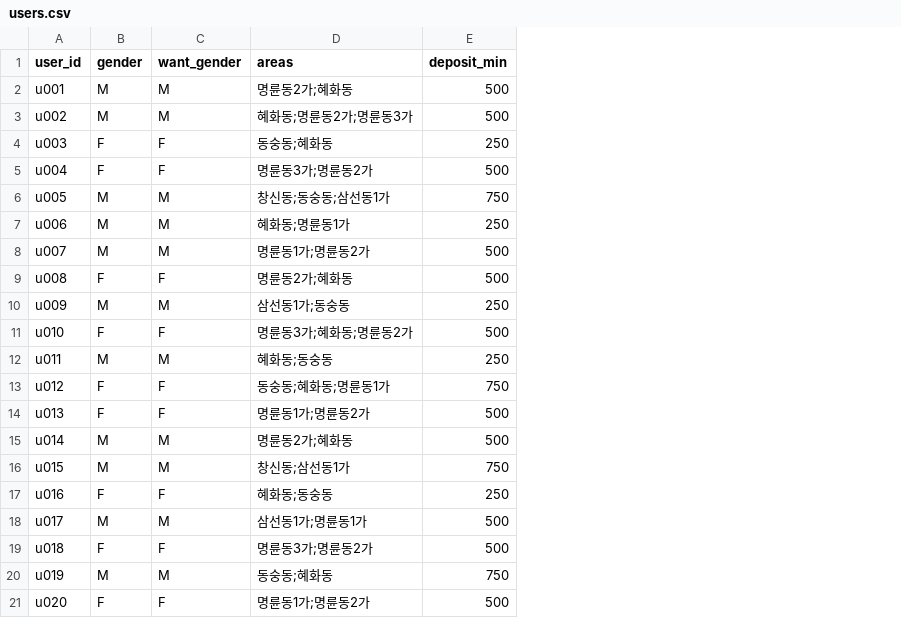
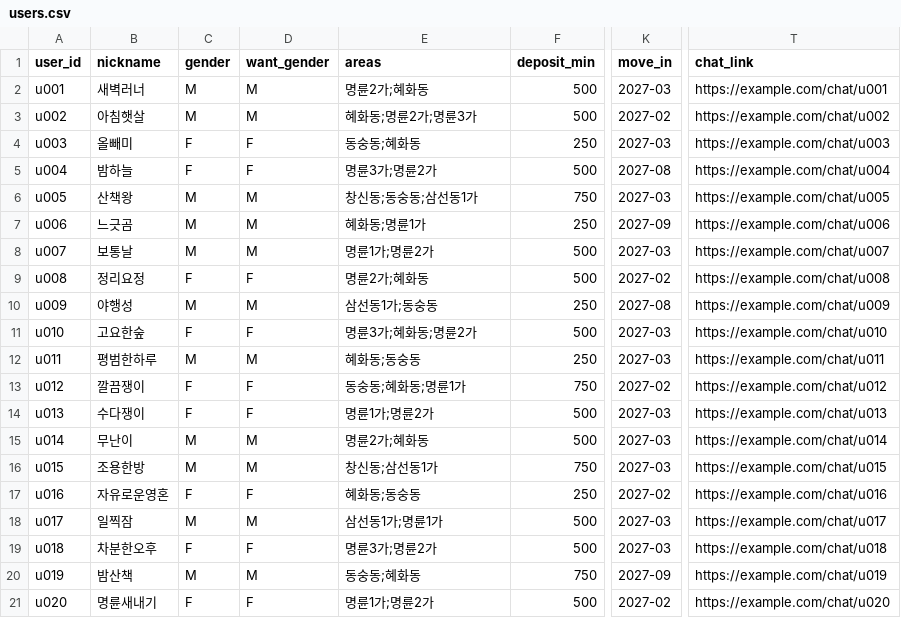
Before and after one commit to gusrb8983-sys/Roomate-matching, a CSV file: data/users.csv, drawn as a sheet; only a part is shown, gaps mark what is left out; addresses are those after the commit; the diff names each change by its address in the sheet, - before the commit and + after, or states it on an @@ line.

```diff
--- a/data/users.csv
+++ b/data/users.csv
+column B (nickname), rows 2-21: 새벽러너 | 아침햇살 | 올빼미 | 밤하늘 | 산책왕 | 느긋곰 | 보통날 | 정리요정 | 야행성 | 고요한숲 | 평범한하루 | 깔끔쟁이 | 수다쟁이 | 무난이 | 조용한방 | 자유로운영혼 | 일찍잠 | 차분한오후 | 밤산책 | 명륜새내기
+column K (move_in), rows 2-21: 2027-03 | 2027-02 | 2027-03 | 2027-08 | 2027-03 | 2027-09 | 2027-03 | 2027-02 | 2027-08 | 2027-03 | 2027-03 | 2027-02 | 2027-03 | 2027-03 | 2027-03 | 2027-02 | 2027-03 | 2027-03 | 2027-09 | 2027-02
+column T (chat_link), rows 2-21: https://example.com/chat/u001 | https://example.com/chat/u002 | https://example.com/chat/u003 | https://example.com/chat/u004 | https://example.com/chat/u005 | https://example.com/chat/u006 | https://example.com/chat/u007 | https://example.com/chat/u008 | https://example.com/chat/u009 | https://example.com/chat/u010 | https://example.com/chat/u011 | https://example.com/chat/u012 | https://example.com/chat/u013 | https://example.com/chat/u014 | https://example.com/chat/u015 | https://example.com/chat/u016 | https://example.com/chat/u017 | https://example.com/chat/u018 | https://example.com/chat/u019 | https://example.com/chat/u020
-E2 (areas): 명륜동2가;혜화동
+E2 (areas): 명륜2가;혜화동
-E3 (areas): 혜화동;명륜동2가;명륜동3가
+E3 (areas): 혜화동;명륜2가;명륜3가
-E5 (areas): 명륜동3가;명륜동2가
+E5 (areas): 명륜3가;명륜2가
-E7 (areas): 혜화동;명륜동1가
+E7 (areas): 혜화동;명륜1가
-E8 (areas): 명륜동1가;명륜동2가
+E8 (areas): 명륜1가;명륜2가
-E9 (areas): 명륜동2가;혜화동
+E9 (areas): 명륜2가;혜화동
-E11 (areas): 명륜동3가;혜화동;명륜동2가
+E11 (areas): 명륜3가;혜화동;명륜2가
-E13 (areas): 동숭동;혜화동;명륜동1가
+E13 (areas): 동숭동;혜화동;명륜1가
-E14 (areas): 명륜동1가;명륜동2가
+E14 (areas): 명륜1가;명륜2가
-E15 (areas): 명륜동2가;혜화동
+E15 (areas): 명륜2가;혜화동
-E18 (areas): 삼선동1가;명륜동1가
+E18 (areas): 삼선동1가;명륜1가
-E19 (areas): 명륜동3가;명륜동2가
+E19 (areas): 명륜3가;명륜2가
-E21 (areas): 명륜동1가;명륜동2가
+E21 (areas): 명륜1가;명륜2가
```
Also changed, not shown: data/properties.csv, 6 other files.
